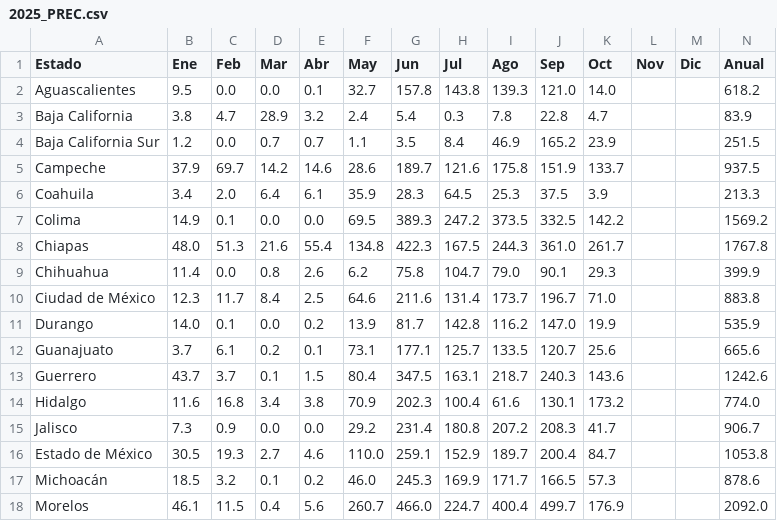
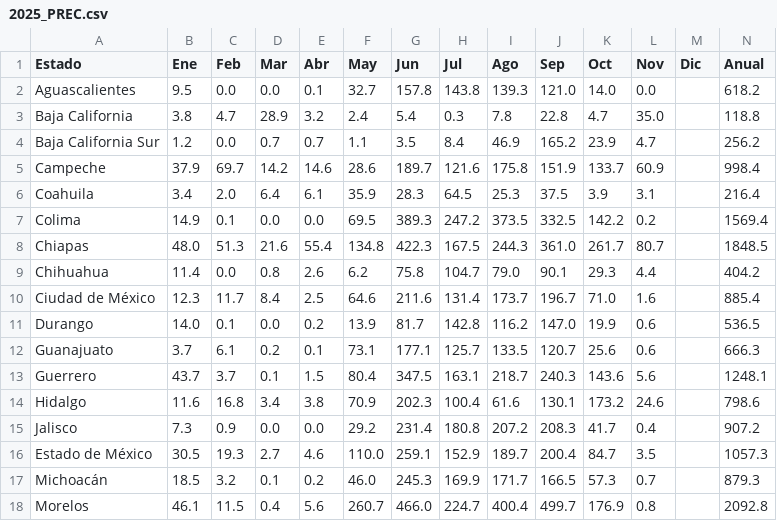
Before and after one commit to lapanquecita/climatologia, a CSV file: csv/2025_PREC.csv, drawn as a sheet; only a part is shown; the diff covers the shown part only.

```diff
--- a/csv/2025_PREC.csv
+++ b/csv/2025_PREC.csv
@@ -1,18 +1,18 @@
 Estado,Ene,Feb,Mar,Abr,May,Jun,Jul,Ago,Sep,Oct,Nov,Dic,Anual
-Aguascalientes,9.5,0.0,0.0,0.1,32.7,157.8,143.8,139.3,121.0,14.0,,,618.2
-Baja California,3.8,4.7,28.9,3.2,2.4,5.4,0.3,7.8,22.8,4.7,,,83.9
-Baja California Sur,1.2,0.0,0.7,0.7,1.1,3.5,8.4,46.9,165.2,23.9,,,251.5
-Campeche,37.9,69.7,14.2,14.6,28.6,189.7,121.6,175.8,151.9,133.7,,,937.5
-Coahuila,3.4,2.0,6.4,6.1,35.9,28.3,64.5,25.3,37.5,3.9,,,213.3
-Colima,14.9,0.1,0.0,0.0,69.5,389.3,247.2,373.5,332.5,142.2,,,1569.2
-Chiapas,48.0,51.3,21.6,55.4,134.8,422.3,167.5,244.3,361.0,261.7,,,1767.8
-Chihuahua,11.4,0.0,0.8,2.6,6.2,75.8,104.7,79.0,90.1,29.3,,,399.9
-Ciudad de México,12.3,11.7,8.4,2.5,64.6,211.6,131.4,173.7,196.7,71.0,,,883.8
-Durango,14.0,0.1,0.0,0.2,13.9,81.7,142.8,116.2,147.0,19.9,,,535.9
-Guanajuato,3.7,6.1,0.2,0.1,73.1,177.1,125.7,133.5,120.7,25.6,,,665.6
-Guerrero,43.7,3.7,0.1,1.5,80.4,347.5,163.1,218.7,240.3,143.6,,,1242.6
-Hidalgo,11.6,16.8,3.4,3.8,70.9,202.3,100.4,61.6,130.1,173.2,,,774.0
-Jalisco,7.3,0.9,0.0,0.0,29.2,231.4,180.8,207.2,208.3,41.7,,,906.7
-Estado de México,30.5,19.3,2.7,4.6,110.0,259.1,152.9,189.7,200.4,84.7,,,1053.8
-Michoacán,18.5,3.2,0.1,0.2,46.0,245.3,169.9,171.7,166.5,57.3,,,878.6
-Morelos,46.1,11.5,0.4,5.6,260.7,466.0,224.7,400.4,499.7,176.9,,,2092.0
+Aguascalientes,9.5,0.0,0.0,0.1,32.7,157.8,143.8,139.3,121.0,14.0,0.0,,618.2
+Baja California,3.8,4.7,28.9,3.2,2.4,5.4,0.3,7.8,22.8,4.7,35.0,,118.8
+Baja California Sur,1.2,0.0,0.7,0.7,1.1,3.5,8.4,46.9,165.2,23.9,4.7,,256.2
+Campeche,37.9,69.7,14.2,14.6,28.6,189.7,121.6,175.8,151.9,133.7,60.9,,998.4
+Coahuila,3.4,2.0,6.4,6.1,35.9,28.3,64.5,25.3,37.5,3.9,3.1,,216.4
+Colima,14.9,0.1,0.0,0.0,69.5,389.3,247.2,373.5,332.5,142.2,0.2,,1569.4
+Chiapas,48.0,51.3,21.6,55.4,134.8,422.3,167.5,244.3,361.0,261.7,80.7,,1848.5
+Chihuahua,11.4,0.0,0.8,2.6,6.2,75.8,104.7,79.0,90.1,29.3,4.4,,404.2
+Ciudad de México,12.3,11.7,8.4,2.5,64.6,211.6,131.4,173.7,196.7,71.0,1.6,,885.4
+Durango,14.0,0.1,0.0,0.2,13.9,81.7,142.8,116.2,147.0,19.9,0.6,,536.5
+Guanajuato,3.7,6.1,0.2,0.1,73.1,177.1,125.7,133.5,120.7,25.6,0.6,,666.3
+Guerrero,43.7,3.7,0.1,1.5,80.4,347.5,163.1,218.7,240.3,143.6,5.6,,1248.1
+Hidalgo,11.6,16.8,3.4,3.8,70.9,202.3,100.4,61.6,130.1,173.2,24.6,,798.6
+Jalisco,7.3,0.9,0.0,0.0,29.2,231.4,180.8,207.2,208.3,41.7,0.4,,907.2
+Estado de México,30.5,19.3,2.7,4.6,110.0,259.1,152.9,189.7,200.4,84.7,3.5,,1057.3
+Michoacán,18.5,3.2,0.1,0.2,46.0,245.3,169.9,171.7,166.5,57.3,0.7,,879.3
+Morelos,46.1,11.5,0.4,5.6,260.7,466.0,224.7,400.4,499.7,176.9,0.8,,2092.8
```
Also changed, not shown: 32 edited cells elsewhere in this file, csv/2025_TMAX.csv, csv/2025_TMED.csv, 12 other files.
